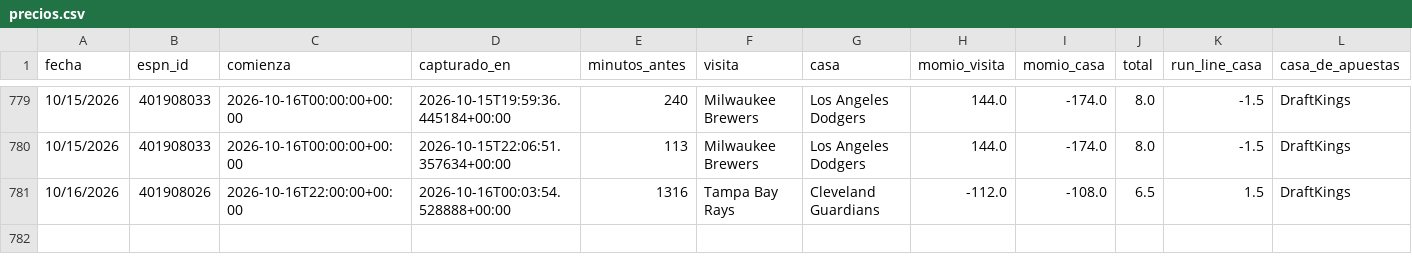
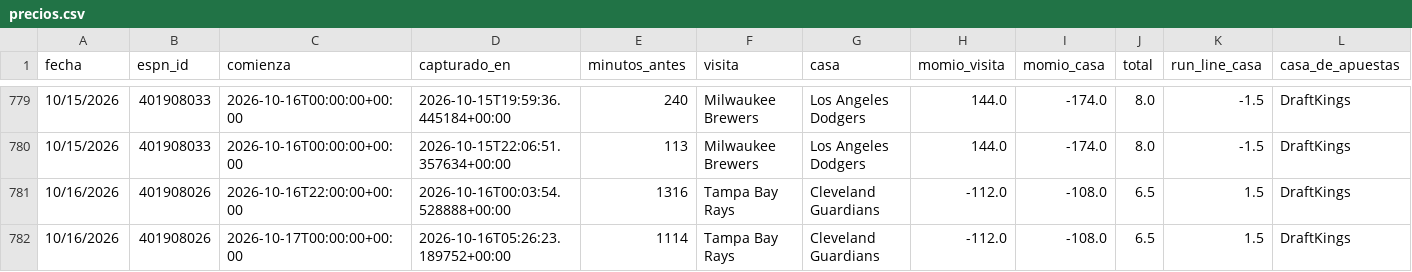
Before and after one commit to Robert123712/MODELO-MLB-V02, a CSV file: precios.csv, drawn as a sheet; only a part is shown, gaps mark what is left out.

```diff
--- a/precios.csv
+++ b/precios.csv
@@ -781 +781,2 @@ fecha,espn_id,comienza,capturado_en,minutos_antes,visita,casa,momio_visita,momio
 10/16/2026,401908026,2026-10-16T22:00:00+00:00,2026-10-16T00:03:54.528888+00:00,1316,Tampa Bay Rays,Cleveland Guardians,-112.0,-108.0,6.5,1.5,DraftKings
+10/16/2026,401908026,2026-10-17T00:00:00+00:00,2026-10-16T05:26:23.189752+00:00,1114,Tampa Bay Rays,Cleveland Guardians,-112.0,-108.0,6.5,1.5,DraftKings
```
Also changed, not shown: 5 other files.
